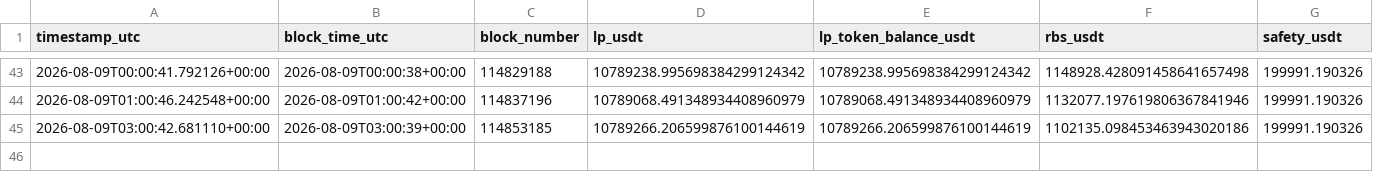
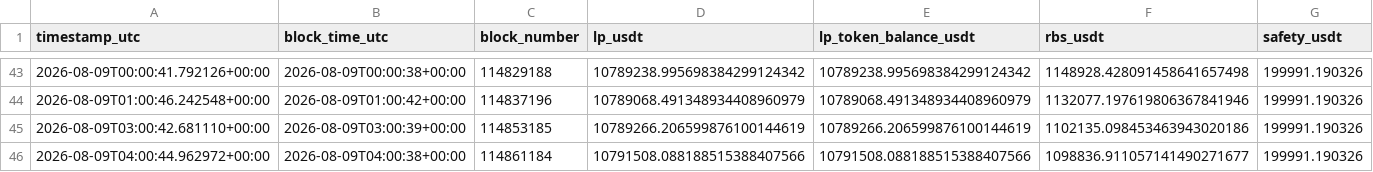
Before and after one commit to yaoyederener/monita, a CSV file: data/usdt_flow_history.csv, drawn as a sheet; only a part is shown, gaps mark what is left out; rows hold the shown columns only; the diff names each change by its address in the sheet, - before the commit and + after, or states it on an @@ line.

```diff
--- a/data/usdt_flow_history.csv
+++ b/data/usdt_flow_history.csv
+row 46: 2026-08-09T04:00:44.962972+00:00 | 2026-08-09T04:00:38+00:00 | 114861184 | 10791508.088188515388407566 | 10791508.088188515388407566 | 1098836.911057141490271677 | 199991.190326
```
Also changed, not shown: 1 other file.
